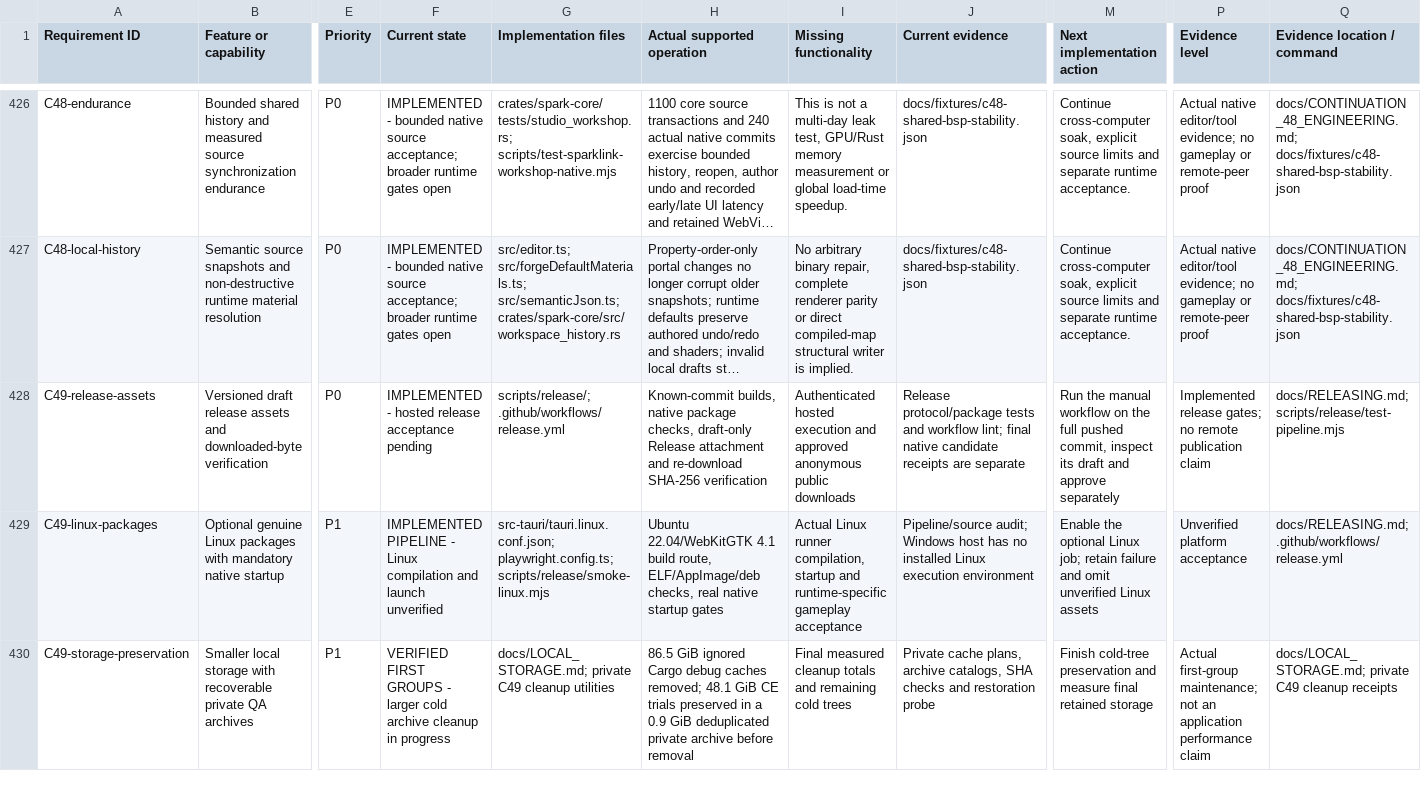
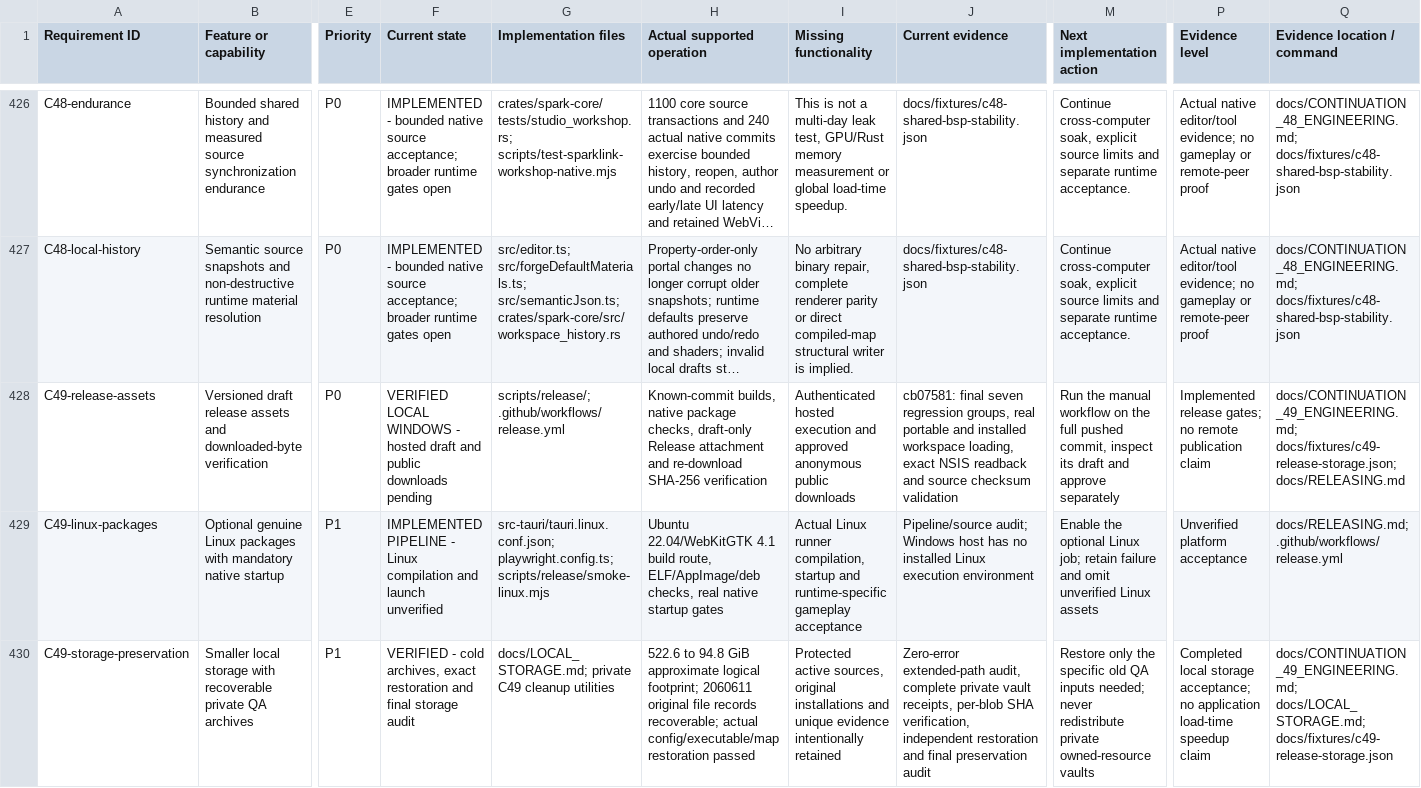
Before and after one commit to LeftoverProductionsTeam/Project-Guilty-Spark, a CSV file: docs/MASTER_FEATURE_LEDGER.csv, drawn as a sheet; only a part is shown, gaps mark what is left out; long unchanged cells end in …; the diff names each change by its address in the sheet, - before the commit and + after, or states it on an @@ line.

Commit message:
C49: record verified Windows candidate and completed storage reclamation

```diff
--- a/docs/MASTER_FEATURE_LEDGER.csv
+++ b/docs/MASTER_FEATURE_LEDGER.csv
-F428 (Current state): IMPLEMENTED - hosted release acceptance pending
+F428 (Current state): VERIFIED LOCAL WINDOWS - hosted draft and public downloads pending
-J428 (Current evidence): Release protocol/package tests and workflow lint; final native candidate receipts are separate
+J428 (Current evidence): cb07581: final seven regression groups, real portable and installed workspace loading, exact NSIS readback and source checksum validation
-Q428 (Evidence location / command): docs/RELEASING.md; scripts/release/test-pipeline.mjs
+Q428 (Evidence location / command): docs/CONTINUATION_49_ENGINEERING.md; docs/fixtures/c49-release-storage.json; docs/RELEASING.md
-F430 (Current state): VERIFIED FIRST GROUPS - larger cold archive cleanup in progress
+F430 (Current state): VERIFIED - cold archives, exact restoration and final storage audit
-H430 (Actual supported operation): 86.5 GiB ignored Cargo debug caches removed; 48.1 GiB CE trials preserved in a 0.9 GiB deduplicated private archive before removal
+H430 (Actual supported operation): 522.6 to 94.8 GiB approximate logical footprint; 2060611 original file records recoverable; actual config/executable/map restoration passed
-I430 (Missing functionality): Final measured cleanup totals and remaining cold trees
+I430 (Missing functionality): Protected active sources, original installations and unique evidence intentionally retained
-J430 (Current evidence): Private cache plans, archive catalogs, SHA checks and restoration probe
+J430 (Current evidence): Zero-error extended-path audit, complete private vault receipts, per-blob SHA verification, independent restoration and final preservation audit
-M430 (Next implementation action): Finish cold-tree preservation and measure final retained storage
+M430 (Next implementation action): Restore only the specific old QA inputs needed; never redistribute private owned-resource vaults
-P430 (Evidence level): Actual first-group maintenance; not an application performance claim
+P430 (Evidence level): Completed local storage acceptance; no application load-time speedup claim
-Q430 (Evidence location / command): docs/LOCAL_STORAGE.md; private C49 cleanup receipts
+Q430 (Evidence location / command): docs/CONTINUATION_49_ENGINEERING.md; docs/LOCAL_STORAGE.md; docs/fixtures/c49-release-storage.json
```
Also changed, not shown: 10 other files.
